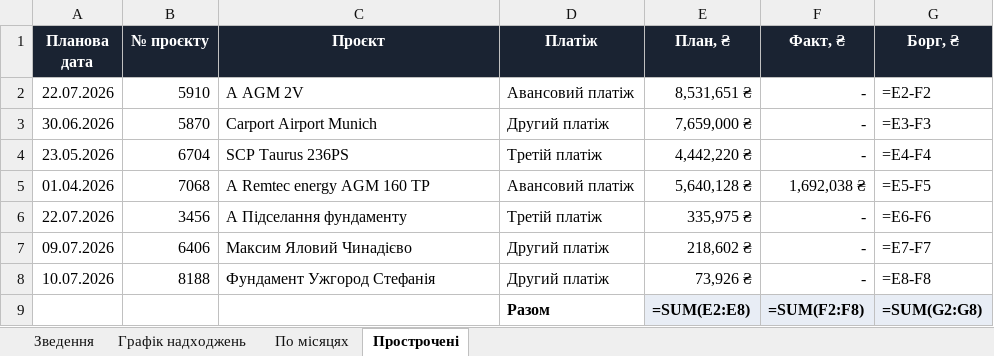
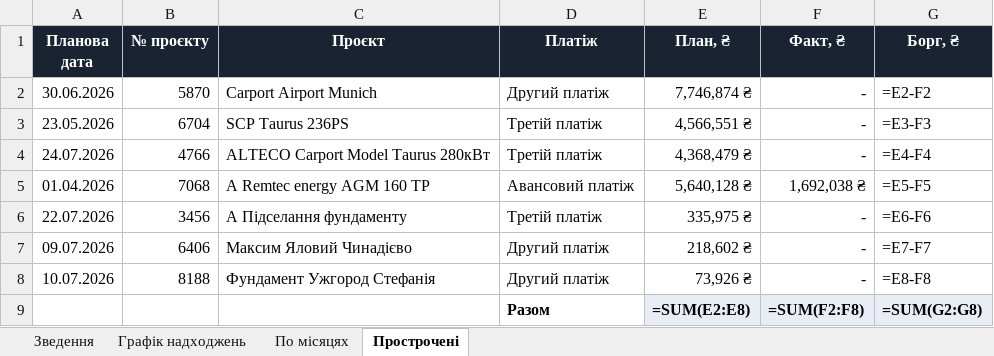
Before and after one commit to aleksandrkhoma-coder/pillar, an Excel workbook: pillar_cashflow.xlsx, sheet Прострочені, drawn as a sheet; values as stored, in another font and other column widths than the file's, no borders; formulas without a stored value are shown as written; removed rows and columns are numbered as before the commit, all else as after; the diff names each change by its address in the sheet, - before the commit and + after, or states it on an @@ line.

```diff
--- a/pillar_cashflow.xlsx (sheet Прострочені)
+++ b/pillar_cashflow.xlsx (sheet Прострочені)
-row 2: 22.07.2026 | 5910 | А AGM 2V | Авансовий платіж | 8,531,651 ₴ | - | =E2-F2
-E2 (План, ₴): 7,659,000 ₴
+E2 (План, ₴): 7,746,874 ₴
-G2 (Борг, ₴): =E3-F3
+G2 (Борг, ₴): =E2-F2
-E3 (План, ₴): 4,442,220 ₴
+E3 (План, ₴): 4,566,551 ₴
-G3 (Борг, ₴): =E4-F4
+G3 (Борг, ₴): =E3-F3
+row 4: 24.07.2026 | 4766 | ALTECO Carport Model Taurus 280кВт | Третій платіж | 4,368,479 ₴ | - | =E4-F4
```
Also changed, not shown: sheet Графік надходжень, sheet Зведення, 40 other files.
